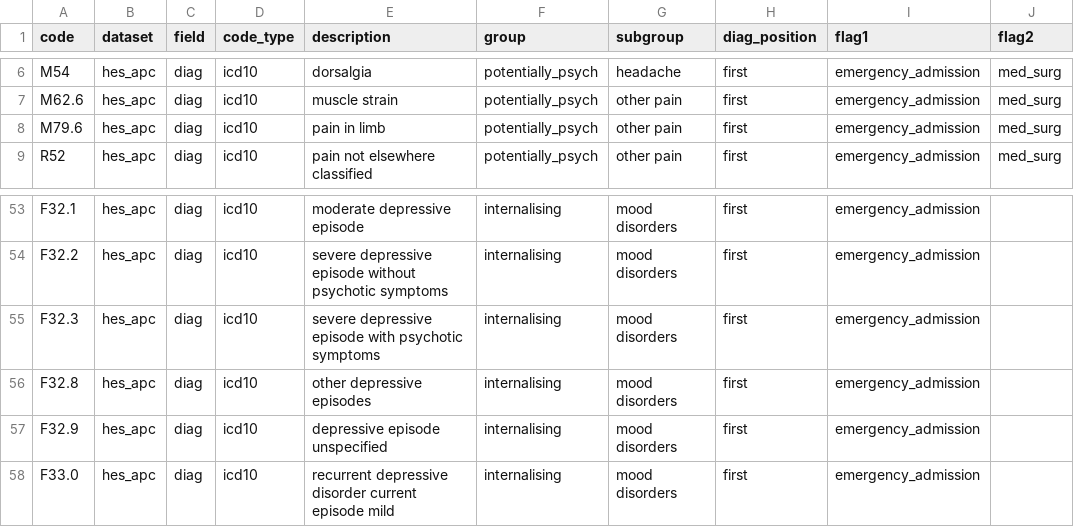
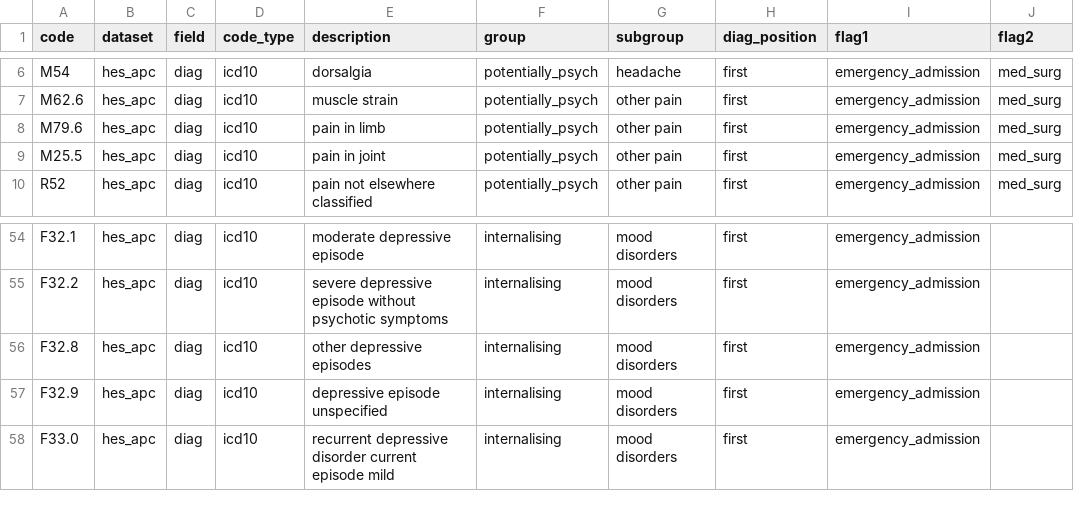
Before and after one commit to UCL-ECHILD/code.echild.ac.uk-website, a CSV file: web_source/codelists/srp_nichobhthaigh_v2.csv, drawn as a sheet; only a part is shown, gaps mark what is left out; removed rows and columns are numbered as before the commit, all else as after; the diff names each change by its address in the sheet, - before the commit and + after, or states it on an @@ line.

```diff
--- a/web_source/codelists/srp_nichobhthaigh_v2.csv
+++ b/web_source/codelists/srp_nichobhthaigh_v2.csv
+row 9: M25.5 | hes_apc | diag | icd10 | pain in joint | potentially_psych | other pain | first | emergency_admission | med_surg
-row 55: F32.3 | hes_apc | diag | icd10 | severe depressive episode with psychotic symptoms | internalising | mood disorders | first | emergency_admission
```
Also changed, not shown: page_template/page_template.csv.
